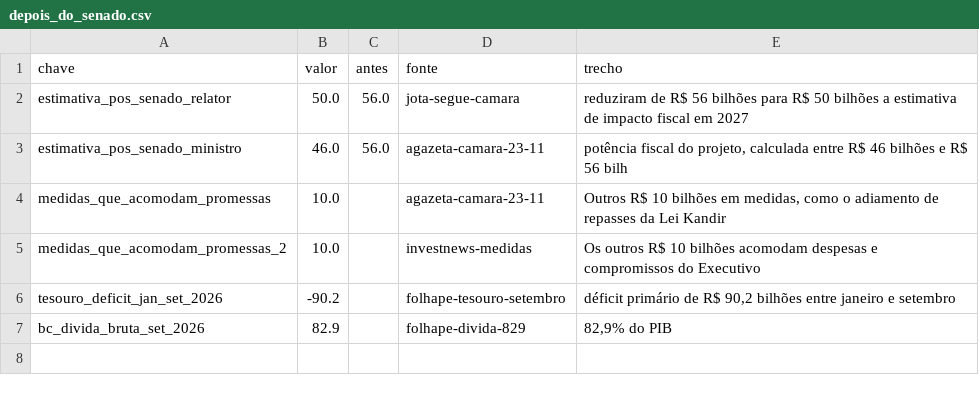
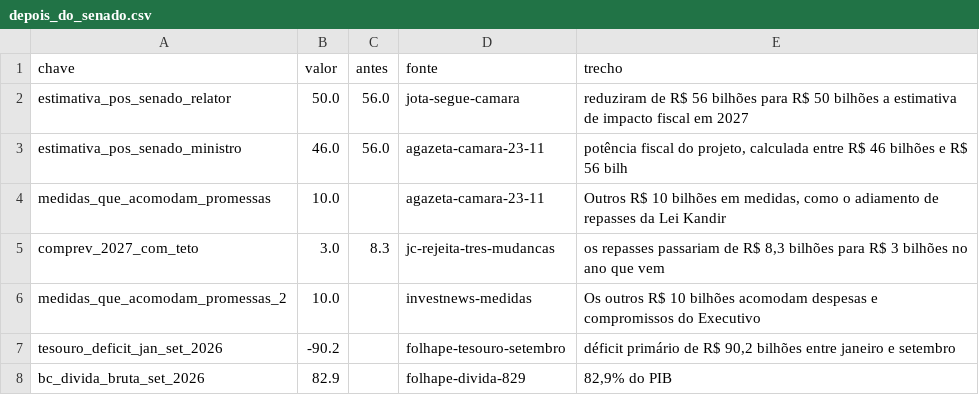
Before and after one commit to Gabriel-Alexandre/ajuste-fiscal-2026, a CSV file: dados/derivados/depois_do_senado.csv, drawn as a sheet.

```diff
--- a/dados/derivados/depois_do_senado.csv
+++ b/dados/derivados/depois_do_senado.csv
@@ -4,2 +4,3 @@ estimativa_pos_senado_ministro,46.0,56.0,agazeta-camara-23-11,"potência fiscal
 medidas_que_acomodam_promessas,10.0,,agazeta-camara-23-11,"Outros R$ 10 bilhões em medidas, como o adiamento de repasses da Lei Kandir"
+comprev_2027_com_teto,3.0,8.3,jc-rejeita-tres-mudancas,"os repasses passariam de R$ 8,3 bilhões para R$ 3 bilhões no ano que vem"
 medidas_que_acomodam_promessas_2,10.0,,investnews-medidas,Os outros R$ 10 bilhões acomodam despesas e compromissos do Executivo
```
Also changed, not shown: dados/derivados/buraco.csv, 15 other files.
